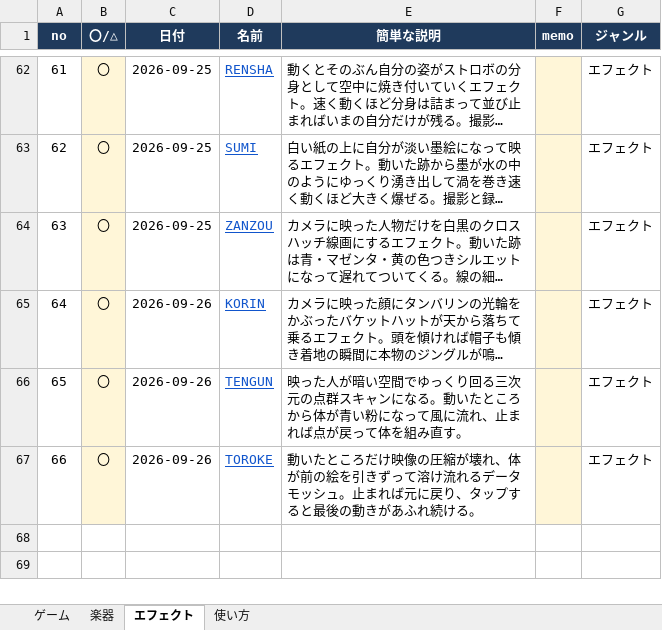
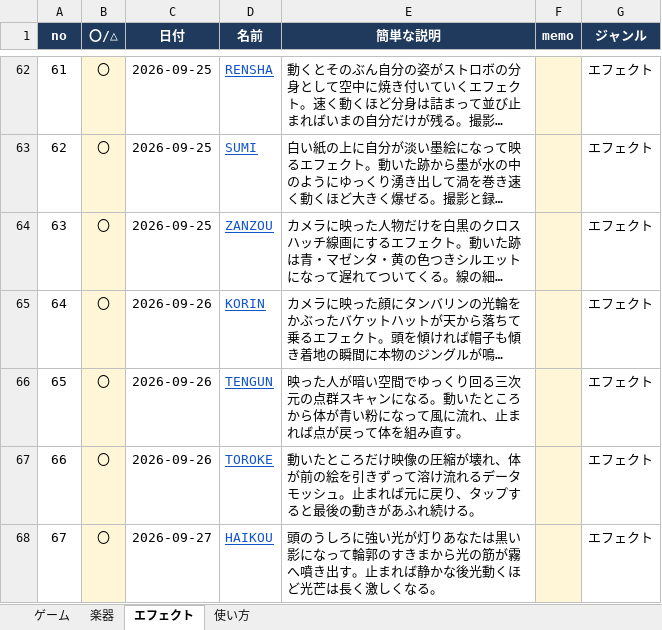
Before and after one commit to apaapaapaapaapa2006-source/oto-2, an Excel workbook: oto-2-works.xlsx, sheet エフェクト, drawn as a sheet; only a part is shown, gaps mark what is left out; long unchanged cells end in …; values as stored, in another font and other column widths than the file's, no borders; the diff names each change by its address in the sheet, - before the commit and + after, or states it on an @@ line.

```diff
--- a/oto-2-works.xlsx (sheet エフェクト)
+++ b/oto-2-works.xlsx (sheet エフェクト)
+row 68: 67 | 〇 | 2026-09-27 | HAIKOU | 頭のうしろに強い光が灯りあなたは黒い影になって輪郭のすきまから光の筋が霧へ噴き出す。止まれば静かな後光動くほど光芒は長く激しくなる。 |  | エフェクト
```
Also changed, not shown: sheet 使い方, 4 other files.
